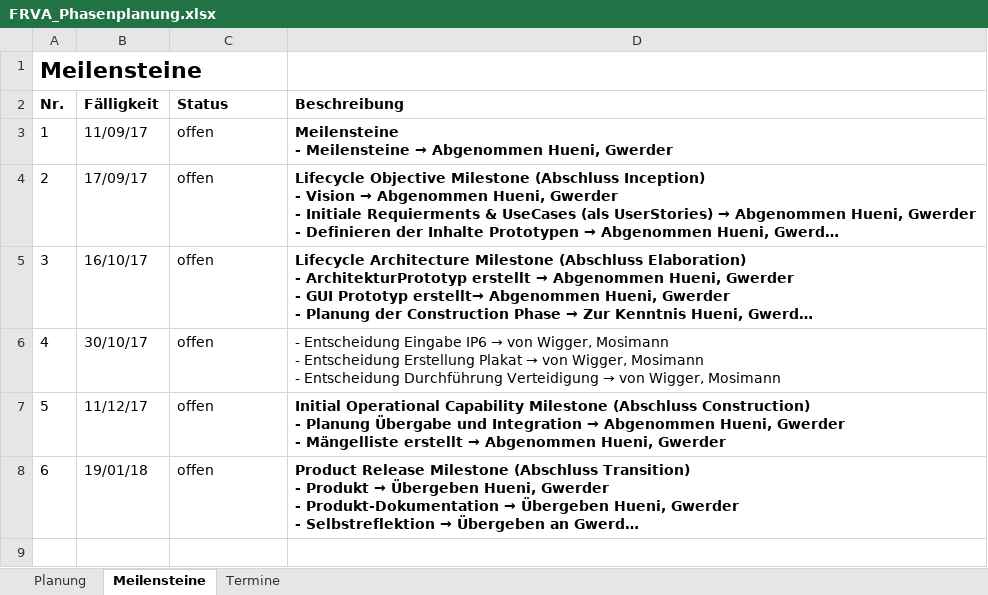
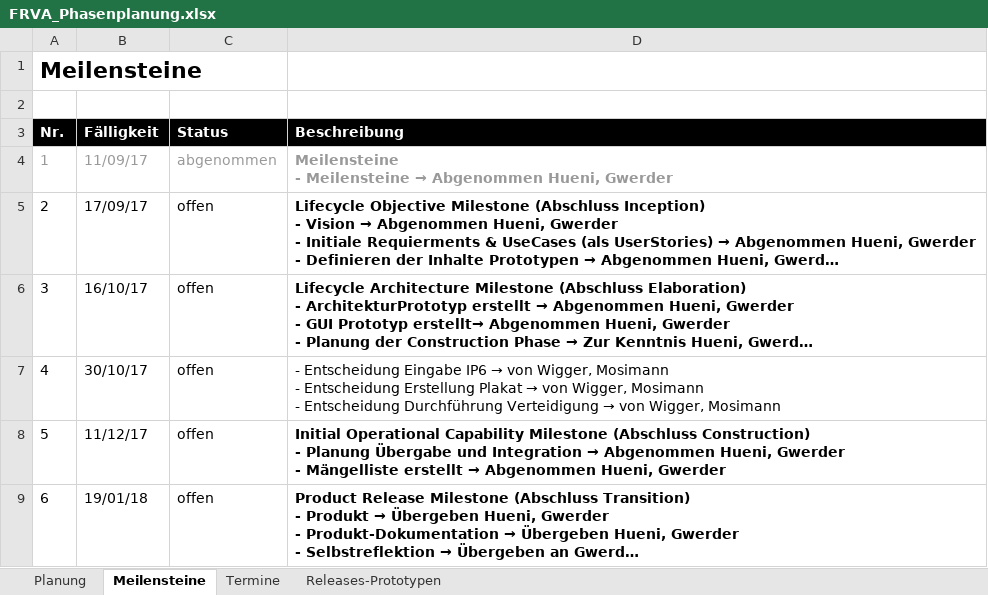
Before and after one commit to rmosimann/frva, an Excel workbook: documents/01_PM/FRVA_Phasenplanung.xlsx, sheet Meilensteine, drawn as a sheet; long unchanged cells end in …; values as stored, in another font and other column widths than the file's, no borders; addresses are those after the commit; the diff names each change by its address in the sheet, - before the commit and + after, or states it on an @@ line.

Commit message:
Added releaseplanning

```diff
--- a/documents/01_PM/FRVA_Phasenplanung.xlsx (sheet Meilensteine)
+++ b/documents/01_PM/FRVA_Phasenplanung.xlsx (sheet Meilensteine)
+sheet tab: Releases-Prototypen
+row 1: Meilensteine
@@ column A (Nr.) renumbered in row 2 @@
@@ A3:D3 fill: none → #000000, text colour: black → #FFFFFF @@
-A4:D4 text colour: black
+A4:D4 text colour: #999999
-C4 (Status): offen
+C4 (Status): abgenommen
```
Also changed, not shown: sheet Termine.
